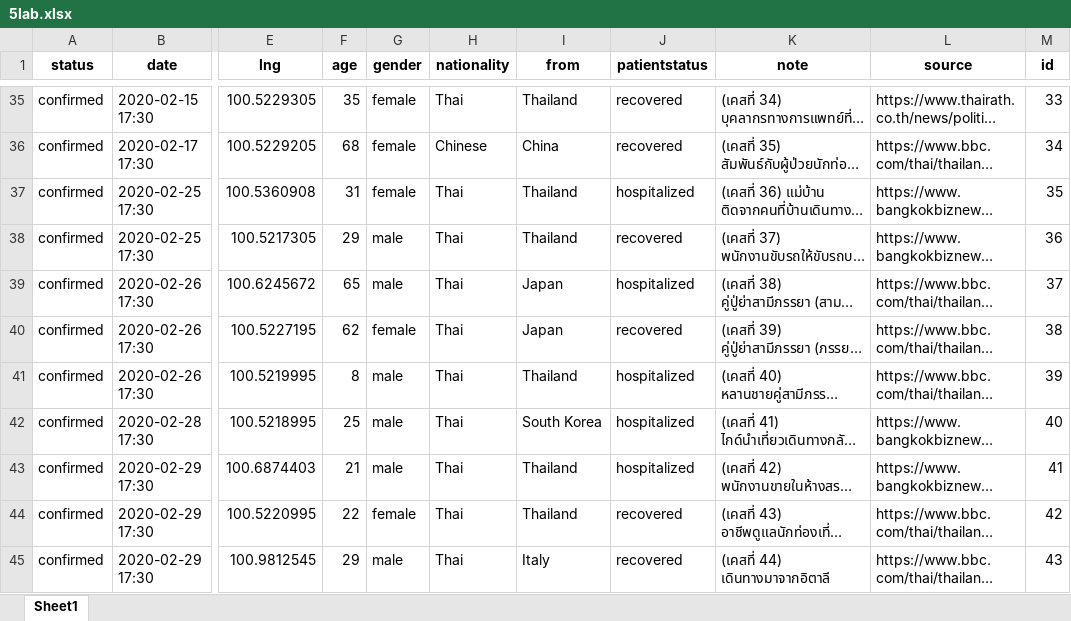
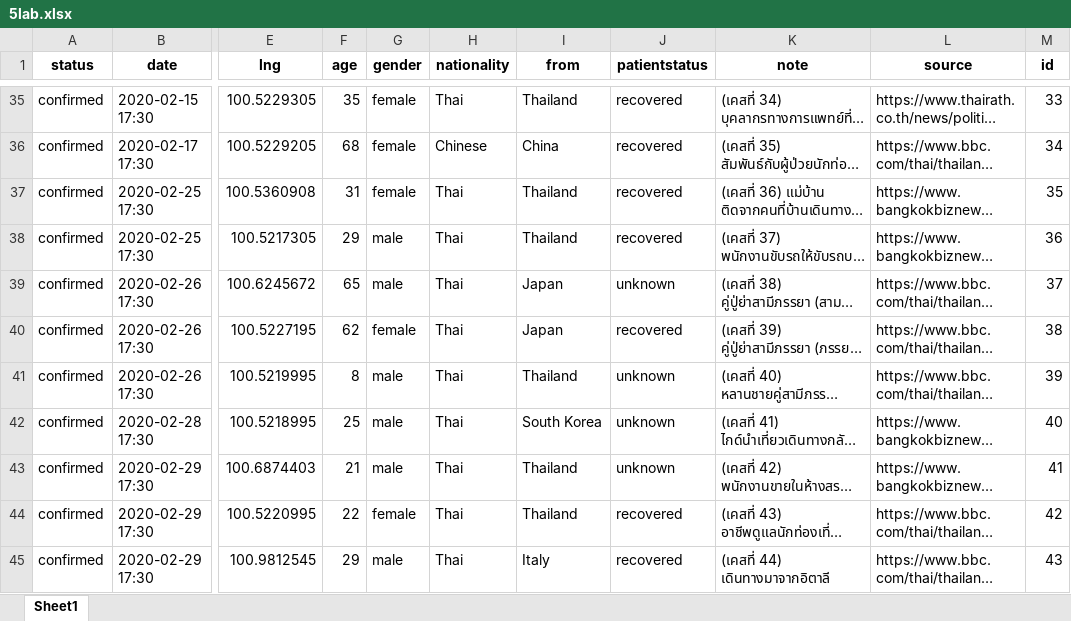
Before and after one commit to COVID19-TCDG/datasets, an Excel workbook: datasets/5lab.xlsx, sheet Sheet1, drawn as a sheet; only a part is shown, gaps mark what is left out; long unchanged cells end in …; values as stored, in another font and other column widths than the file's, no borders; the diff covers the shown part only; the diff names each change by its address in the sheet, - before the commit and + after, or states it on an @@ line.

```diff
--- a/datasets/5lab.xlsx (sheet Sheet1)
+++ b/datasets/5lab.xlsx (sheet Sheet1)
-J37 (patientstatus): hospitalized
+J37 (patientstatus): recovered
-J39 (patientstatus): hospitalized
+J39 (patientstatus): unknown
-J41:J43 (patientstatus): hospitalized
+J41:J43 (patientstatus): unknown
```
Also changed, not shown: 5 added rows and 56 edited cells elsewhere in this sheet, 2 other files.
